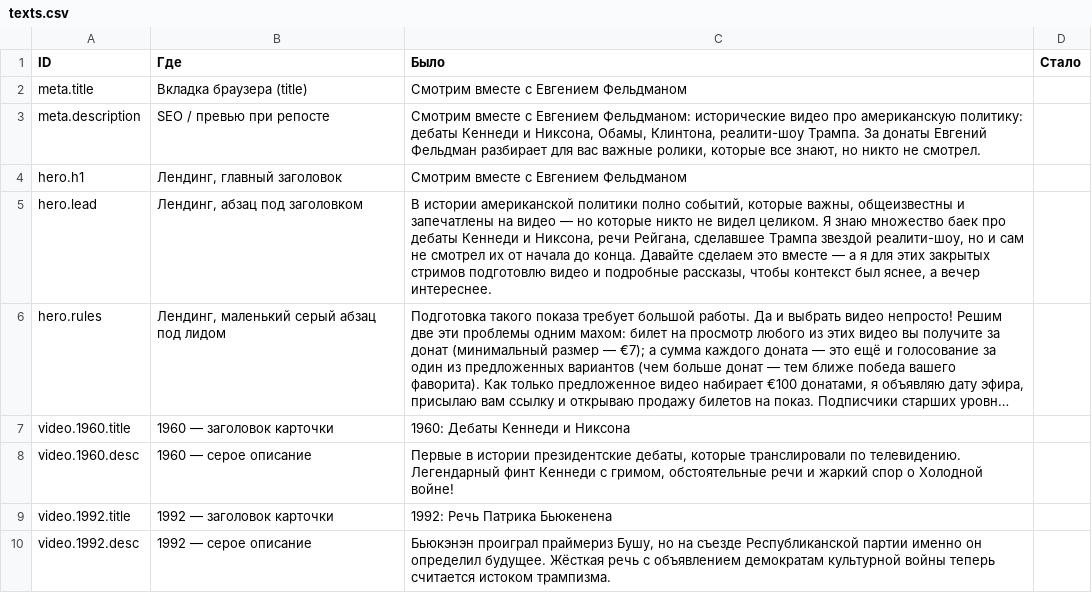
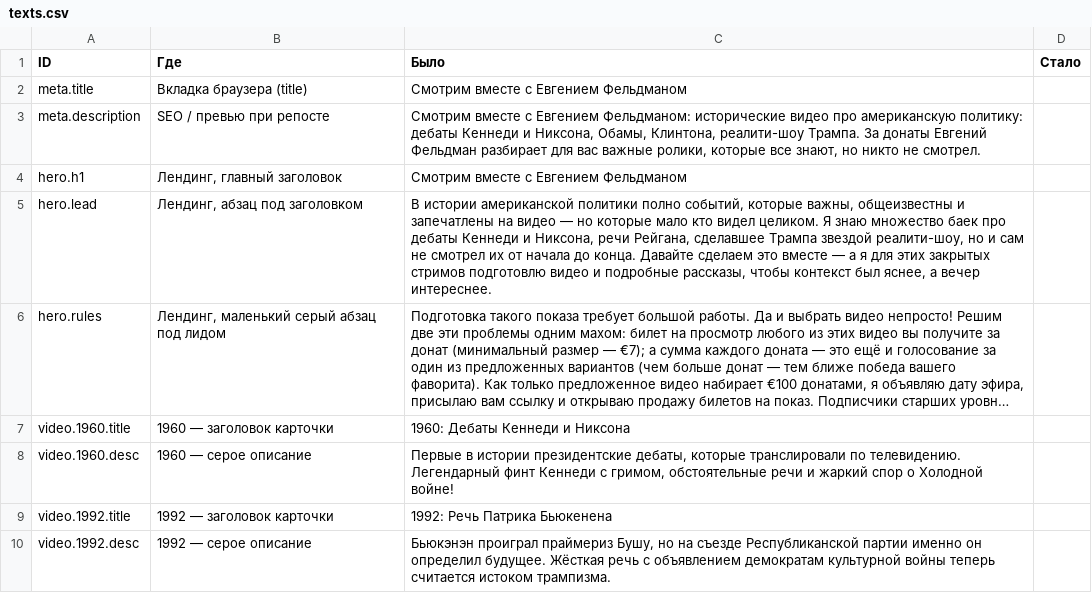
Before and after one commit to evgenyfeldman/smotrimvmeste, a CSV file: texts.csv, drawn as a sheet; only a part is shown; long unchanged cells end in …; the diff names each change by its address in the sheet, - before the commit and + after, or states it on an @@ line.

Commit message:
design: лид → большой основной текст, правила → info-блок с левым акцентом; «никто» → «мало кто»

```diff
--- a/texts.csv
+++ b/texts.csv
-C5 (Было): …но которые никто не видел целиком.…
+C5 (Было): …но которые мало кто видел целиком.…
```
Also changed, not shown: 2 other files.
